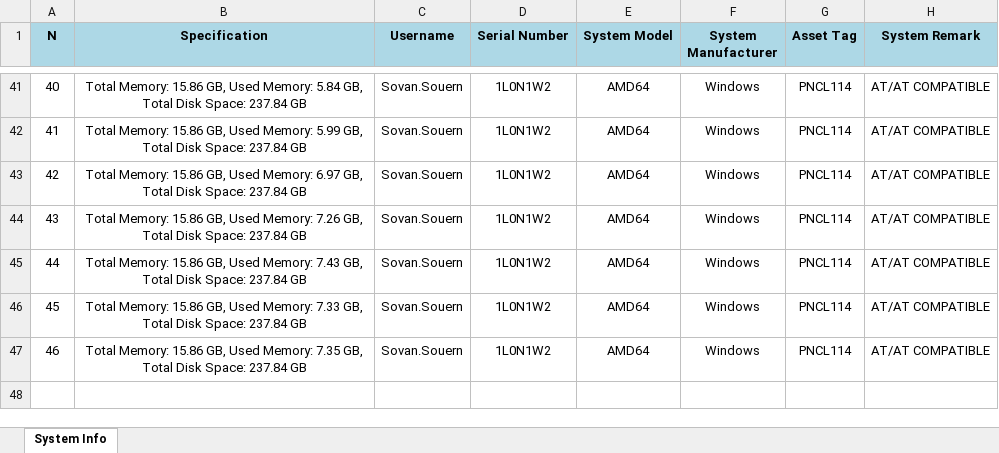
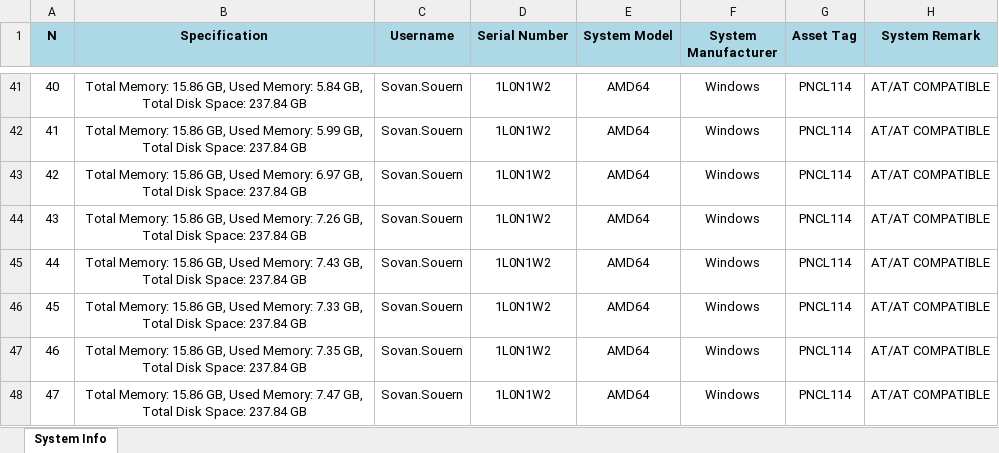
Before and after one commit to sovan-souern/Project-Python, an Excel workbook: window.xlsx, sheet System Info, drawn as a sheet; only a part is shown, gaps mark what is left out; values as stored, in another font and other column widths than the file's, no borders; the diff names each change by its address in the sheet, - before the commit and + after, or states it on an @@ line.

Commit message:
update code to git

```diff
--- a/window.xlsx (sheet System Info)
+++ b/window.xlsx (sheet System Info)
+row 48: 47 | Total Memory: 15.86 GB, Used Memory: 7.47 GB, Total Disk Space: 237.84 GB | Sovan.Souern | 1L0N1W2 | AMD64 | Windows | PNCL114 | AT/AT COMPATIBLE
```
